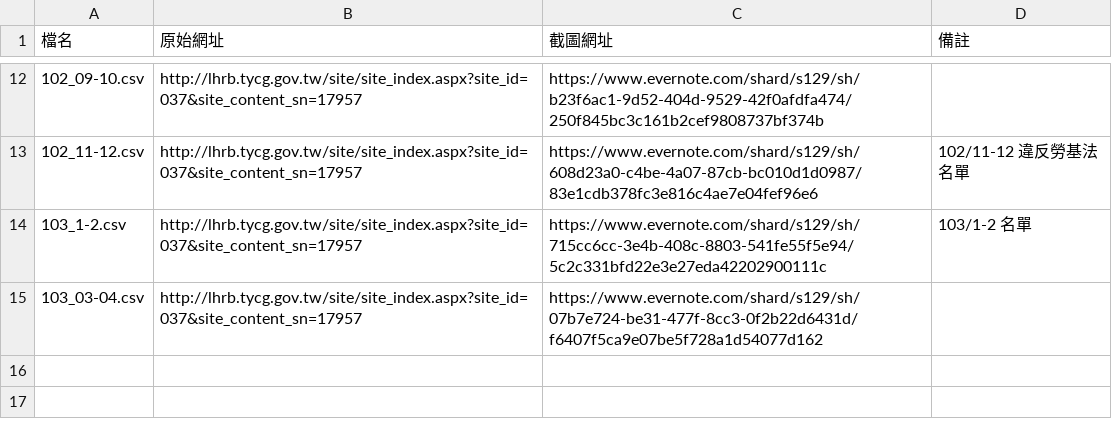
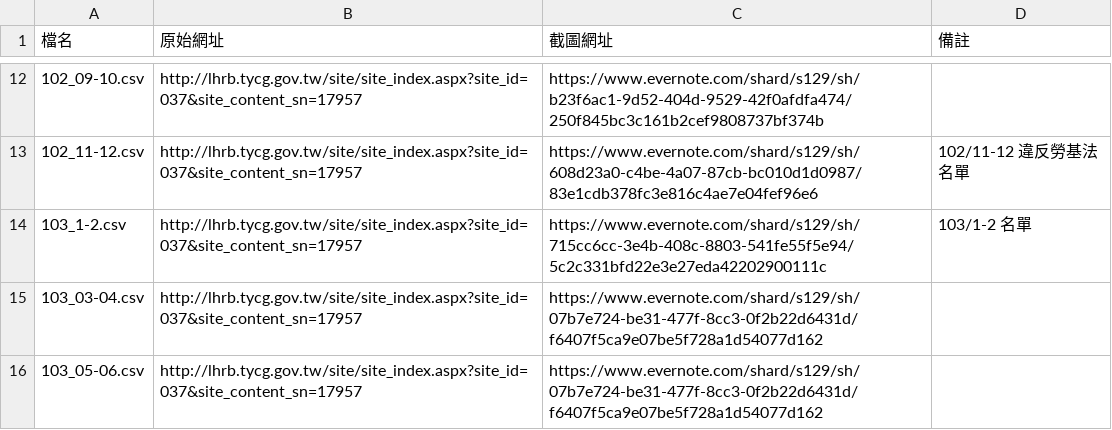
Before and after one commit to nansenat16/LSA-CSV, a CSV file: source/03.csv, drawn as a sheet; only a part is shown, gaps mark what is left out; the diff names each change by its address in the sheet, - before the commit and + after, or states it on an @@ line.

```diff
--- a/source/03.csv
+++ b/source/03.csv
+row 16: 103_05-06.csv | http://lhrb.tycg.gov.tw/site/site_index.aspx?site_id=037&site_content_sn=17957 | https://www.evernote.com/shard/s129/sh/07b7e724-be31-477f-8cc3-0f2b22d6431d/f6407f5ca9e07be5f728a1d54077d162
```
Also changed, not shown: 2 other files.
